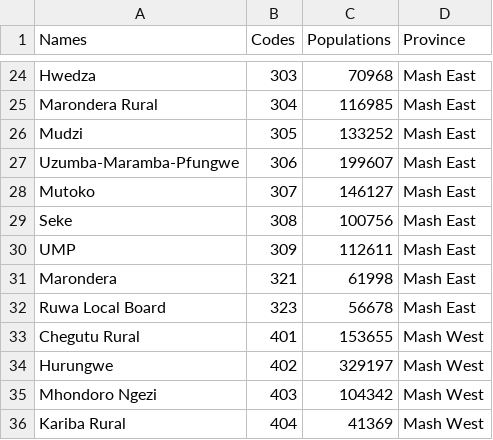
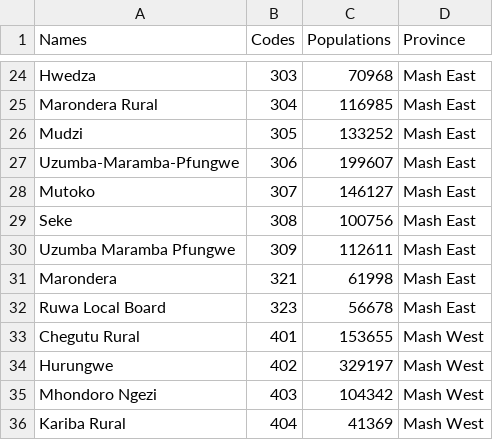
Before and after one commit to onaio/ingc-mozambique-data, a CSV file: zim/zim-district-pop/Zimbabwe Population Data - district.csv, drawn as a sheet; only a part is shown, gaps mark what is left out.

Commit message:
Update Zimbabwe Population Data - district.csv

```diff
--- a/zim/zim-district-pop/Zimbabwe Population Data - district.csv
+++ b/zim/zim-district-pop/Zimbabwe Population Data - district.csv
@@ -29,3 +29,3 @@ Mutoko,307,146127,Mash East
 Seke,308,100756,Mash East
-UMP,309,112611,Mash East
+Uzumba Maramba Pfungwe,309,112611,Mash East
 Marondera,321,61998,Mash East
```
